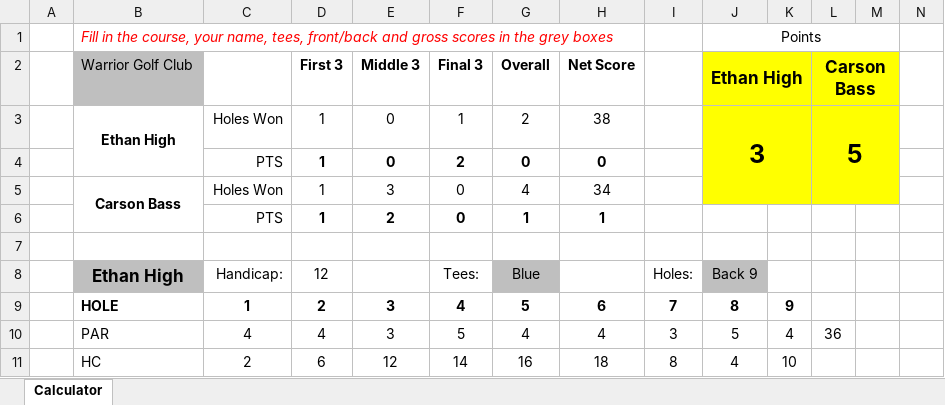
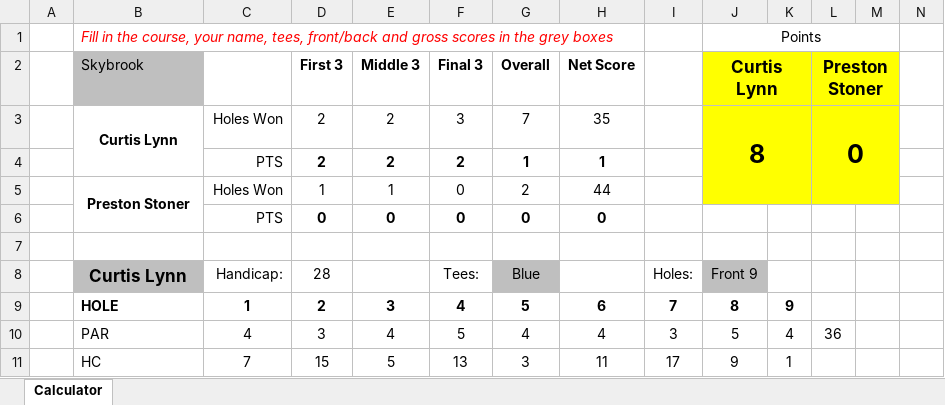
Before and after one commit to iSuite-LLC/charlotte-golf-league, an Excel workbook: Score Calculator.xlsx, sheet Calculator, drawn as a sheet; only a part is shown; values as stored, in another font and other column widths than the file's, no borders; conditional formats not drawn; removed rows and columns are numbered as before the commit, all else as after; rows hold the shown columns only; the diff covers the shown part only; the diff names each change by its address in the sheet, - before the commit and + after, or states it on an @@ line.

```diff
--- a/Score Calculator.xlsx (sheet Calculator)
+++ b/Score Calculator.xlsx (sheet Calculator)
-B2: Warrior Golf Club
+B2: Skybrook
-J2: Ethan High
+J2: Curtis Lynn
-L2: Carson Bass
+L2: Preston Stoner
-row 3:  | Ethan High | Holes Won | 1 | 0 | 1 | 2 | 38 |  | 3 |  | 5
-row 4:  |  | PTS | 1 | 0 | 2 | 0 | 0
-row 5:  | Carson Bass | Holes Won | 1 | 3 | 0 | 4 | 34
+row 3:  | Curtis Lynn | Holes Won | 2 | 2 | 3 | 7 | 35 |  | 8 |  | 0
-D4: 1
+D4: 2
-F4: 0
+F4: 2
+row 5:  | Preston Stoner | Holes Won | 1 | 1 | 0 | 2 | 44
+row 6:  |  | PTS | 0 | 0 | 0 | 0 | 0
-B8: Ethan High
+B8: Curtis Lynn
-D8: 12
+D8: 28
-J8: Back 9
+J8: Front 9
-D10: 4
+D10: 3
-E10: 3
+E10: 4
-C11: 2
+C11: 7
-D11: 6
+D11: 15
-E11: 12
+E11: 5
-F11: 14
+F11: 13
-G11: 16
+G11: 3
-H11: 18
+H11: 11
-I11: 8
+I11: 17
-J11: 4
+J11: 9
-K11: 10
+K11: 1
```
Also changed, not shown: 4 added rows, 4 removed rows and 34 edited cells elsewhere in this sheet, formulas that keep their value, 2026 IMI Golf League.xlsx, Scores/Scores.xlsx, 2 other files.
